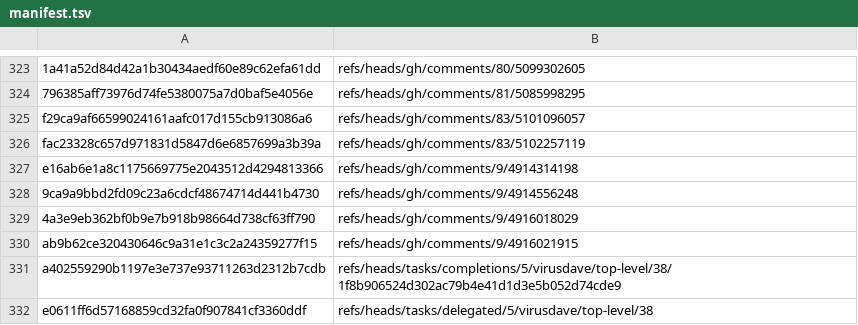
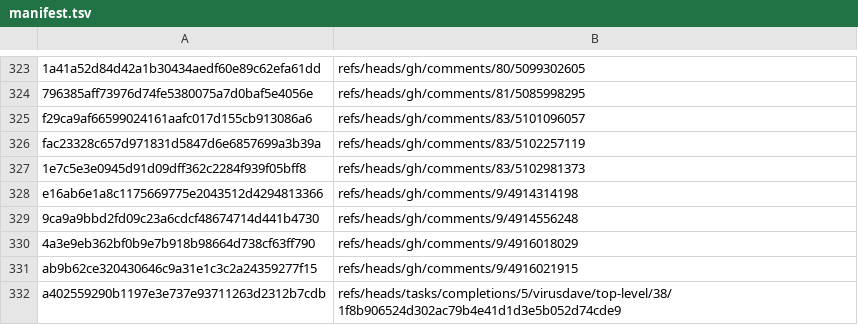
Before and after one commit to virusdave/task-dag, a TSV file: manifest.tsv, drawn as a sheet; only a part is shown, gaps mark what is left out; the shorter side is filled out with more unchanged rows; the diff names each change by its address in the sheet, - before the commit and + after, or states it on an @@ line.

Commit message:
Advance reconcile comments index

```diff
--- a/manifest.tsv
+++ b/manifest.tsv
+row 327: 1e7c5e3e0945d91d09dff362c2284f939f05bff8 | refs/heads/gh/comments/83/5102981373
```
Also changed, not shown: 1 other file.
